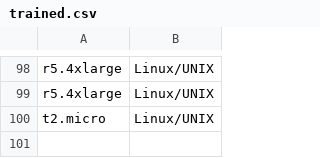
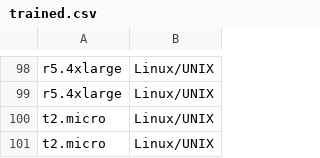
Before and after one commit to wald3r/automatic_migration, a CSV file: backend/trained.csv, drawn as a sheet; only a part is shown, gaps mark what is left out; the diff names each change by its address in the sheet, - before the commit and + after, or states it on an @@ line.

```diff
--- a/backend/trained.csv
+++ b/backend/trained.csv
+row 101: t2.micro | Linux/UNIX
```
Also changed, not shown: backend/spot_pricing/collection_history.csv, 8 other files.
